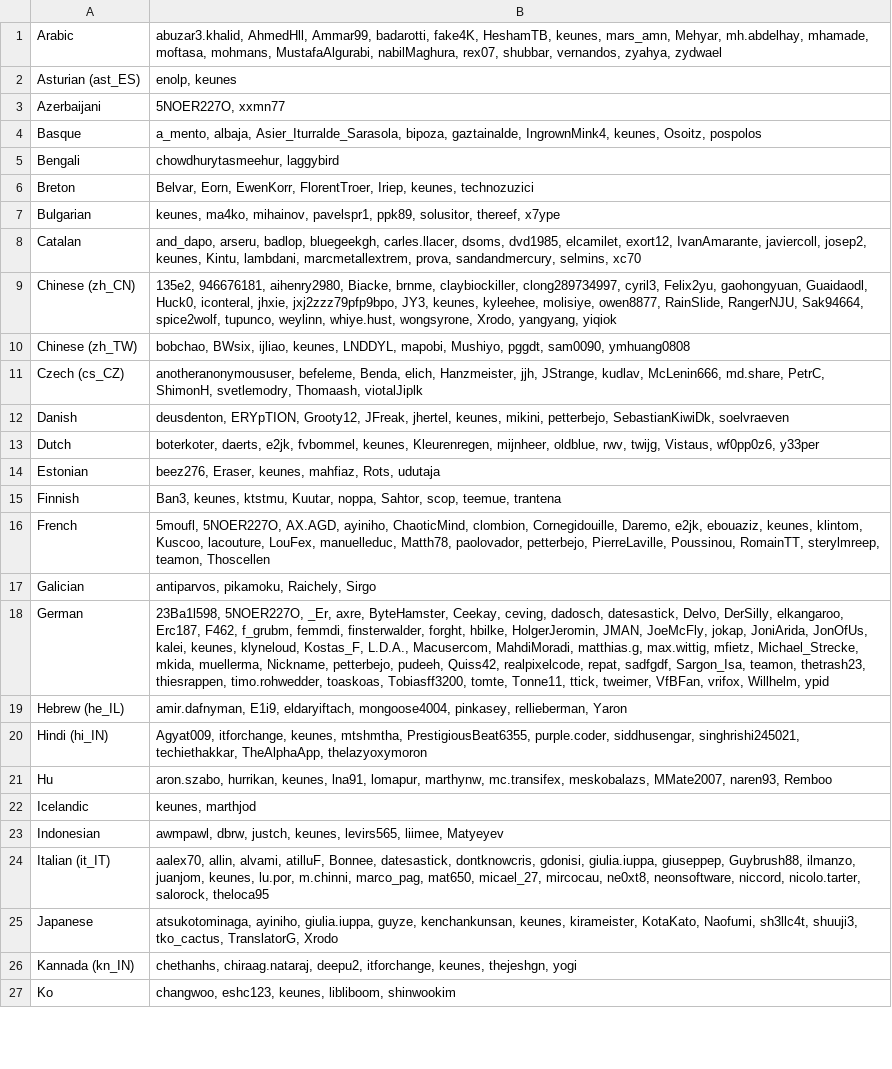
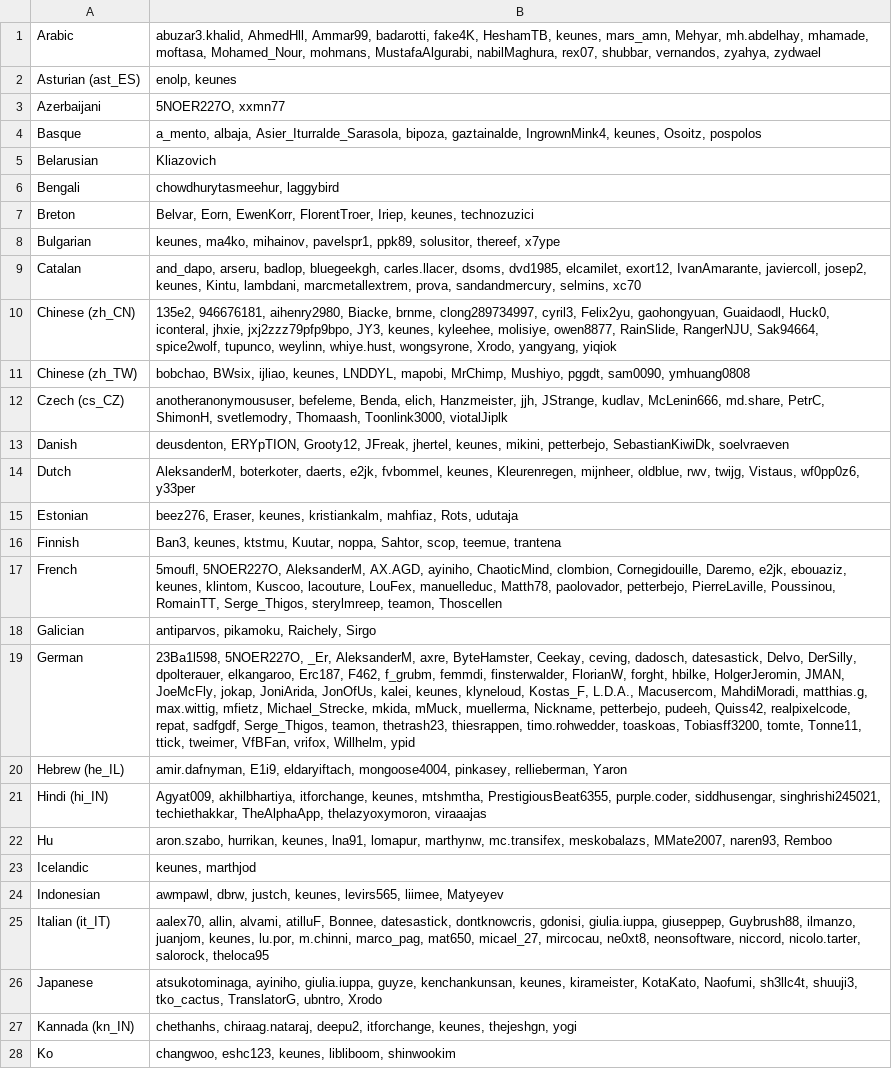
Before and after one commit to kairosmeer/AntennaPod, a CSV file: ui/preferences/src/main/assets/translators.csv, drawn as a sheet; only a part is shown; addresses are those after the commit; the diff covers the shown part only; the diff names each change by its address in the sheet, - before the commit and + after, or states it on an @@ line.

```diff
--- a/ui/preferences/src/main/assets/translators.csv
+++ b/ui/preferences/src/main/assets/translators.csv
-B1: …mhamade, moftasa, mohmans, MustafaAlgurabi,…
+B1: …mhamade, moftasa, Mohamed_Nour, mohmans, MustafaAlgurabi,…
+row 5: Belarusian | Kliazovich
-B10: …Biacke, brnme, claybiockiller, clong289734997, cyril3,…
+B10: …Biacke, brnme, clong289734997, cyril3,…
-B11: …LNDDYL, mapobi, Mushiyo, pggdt,…
+B11: …LNDDYL, mapobi, MrChimp, Mushiyo, pggdt,…
-B12: …svetlemodry, Thomaash, viotalJiplk
+B12: …svetlemodry, Thomaash, Toonlink3000, viotalJiplk
-B14: boterkoter, daerts,…
+B14: AleksanderM, boterkoter, daerts,…
-B15: …Eraser, keunes, mahfiaz, Rots,…
+B15: …Eraser, keunes, kristiankalm, mahfiaz, Rots,…
-B17: 5moufl, 5NOER227O, AX.AGD, ayiniho, ChaoticMind, clombion, Cornegidouille, Daremo, e2jk, ebouaziz, keunes, klintom, Kuscoo, lacouture, LouFex, manuelleduc, Matth78, paolovador, petterbejo, PierreLaville, Poussinou, RomainTT, sterylmreep, teamon,…
+B17: 5moufl, 5NOER227O, AleksanderM, AX.AGD, ayiniho, ChaoticMind, clombion, Cornegidouille, Daremo, e2jk, ebouaziz, keunes, klintom, Kuscoo, lacouture, LouFex, manuelleduc, Matth78, paolovador, petterbejo, PierreLaville, Poussinou, RomainTT, Serge_Thigos, sterylmreep, teamon,…
-B19: …5NOER227O, _Er, axre, ByteHamster, Ceekay, ceving, dadosch, datesastick, Delvo, DerSilly, elkangaroo, Erc187, F462, f_grubm, femmdi, finsterwalder, forght, hbilke, HolgerJeromin, JMAN, JoeMcFly, jokap, JoniArida, JonOfUs, kalei, keunes, klyneloud, Kostas_F, L.D.A., Macusercom, MahdiMoradi, matthias.g, max.wittig, mfietz, Michael_Strecke, mkida, muellerma, Nickname, petterbejo, pudeeh, Quiss42, realpixelcode, repat, sadfgdf, Sargon_Isa, teamon, thetrash23,…
+B19: …5NOER227O, _Er, AleksanderM, axre, ByteHamster, Ceekay, ceving, dadosch, datesastick, Delvo, DerSilly, dpolterauer, elkangaroo, Erc187, F462, f_grubm, femmdi, finsterwalder, FlorianW, forght, hbilke, HolgerJeromin, JMAN, JoeMcFly, jokap, JoniArida, JonOfUs, kalei, keunes, klyneloud, Kostas_F, L.D.A., Macusercom, MahdiMoradi, matthias.g, max.wittig, mfietz, Michael_Strecke, mkida, mMuck, muellerma, Nickname, petterbejo, pudeeh, Quiss42, realpixelcode, repat, sadfgdf, Serge_Thigos, teamon, thetrash23,…
-B21: Agyat009, itforchange, keunes, mtshmtha, PrestigiousBeat6355, purple.coder, siddhusengar, singhrishi245021, techiethakkar, TheAlphaApp, thelazyoxymoron
+B21: Agyat009, akhilbhartiya, itforchange, keunes, mtshmtha, PrestigiousBeat6355, purple.coder, siddhusengar, singhrishi245021, techiethakkar, TheAlphaApp, thelazyoxymoron, viraaajas
-B26: …tko_cactus, TranslatorG, Xrodo
+B26: …tko_cactus, TranslatorG, ubntro, Xrodo
```
Also changed, not shown: 9 edited cells elsewhere in this file, ui/preferences/src/main/assets/developers.csv, 6 other files.
